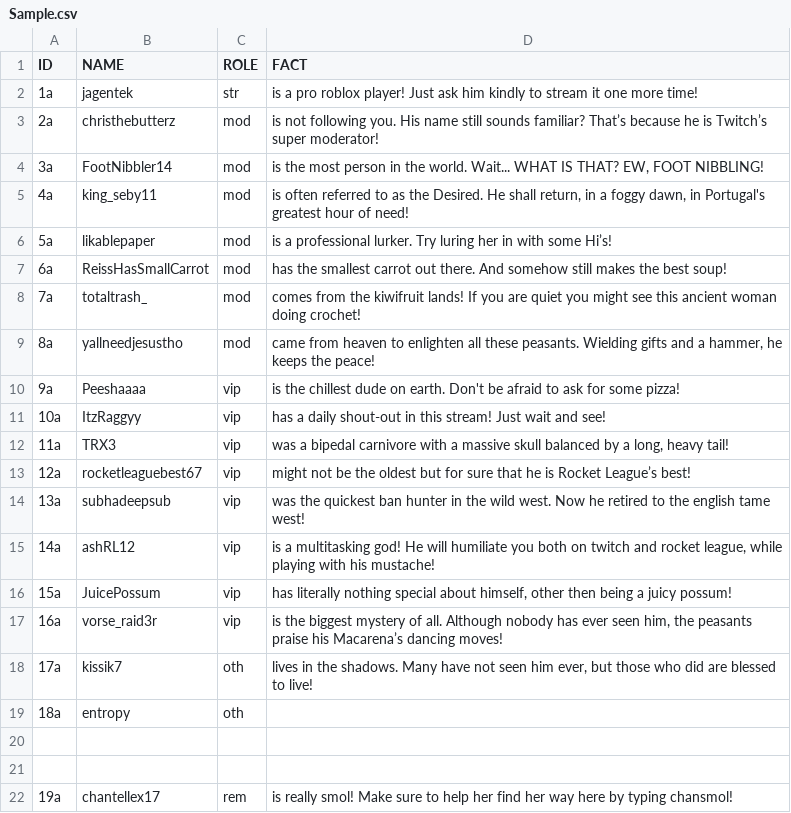
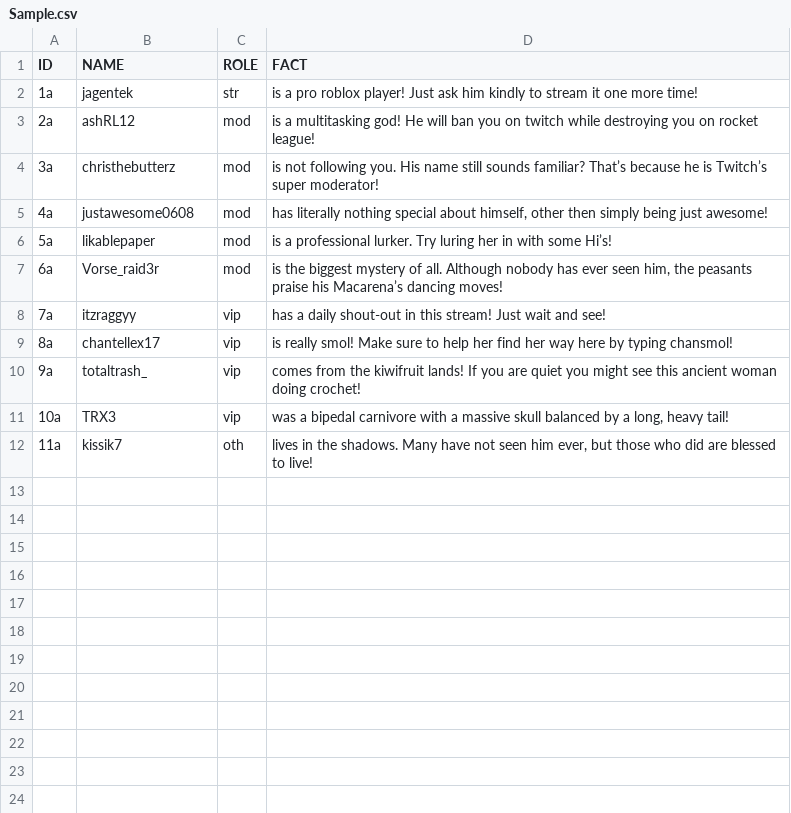
Before and after one commit to KingSebastian/UsefullLinks, a CSV file: Sample.csv, drawn as a sheet.

Commit message:
Update Sample.csv

```diff
--- a/Sample.csv
+++ b/Sample.csv
@@ -2,21 +2,11 @@ ID,NAME,ROLE,FACT
 1a,"jagentek","str","is a pro roblox player! Just ask him kindly to stream it one more time!"
-2a,"christhebutterz","mod","is not following you. His name still sounds familiar? That’s because he is Twitch’s super moderator!"
-3a,"FootNibbler14","mod","is the most person in the world. Wait... WHAT IS THAT? EW, FOOT NIBBLING!"
-4a,"king_seby11","mod","is often referred to as the Desired. He shall return, in a foggy dawn, in Portugal's greatest hour of need!"
+2a,"ashRL12","mod","is a multitasking god! He will ban you on twitch while destroying you on rocket league!"
+3a,"christhebutterz","mod","is not following you. His name still sounds familiar? That’s because he is Twitch’s super moderator!"
+4a,"justawesome0608","mod","has literally nothing special about himself, other then simply being just awesome!"
 5a,"likablepaper","mod","is a professional lurker. Try luring her in with some Hi’s!"
-6a,"ReissHasSmallCarrot","mod","has the smallest carrot out there. And somehow still makes the best soup!"
-7a,"totaltrash_","mod","comes from the kiwifruit lands! If you are quiet you might see this ancient woman doing crochet!"
-8a,"yallneedjesustho","mod","came from heaven to enlighten all these peasants. Wielding gifts and a hammer, he keeps the peace!"
-9a,"Peeshaaaa","vip","is the chillest dude on earth. Don't be afraid to ask for some pizza!"
-10a,"ItzRaggyy","vip","has a daily shout-out in this stream! Just wait and see!"
-11a,"TRX3","vip","was a bipedal carnivore with a massive skull balanced by a long, heavy tail!"
-12a,"rocketleaguebest67","vip","might not be the oldest but for sure that he is Rocket League’s best!"
-13a,"subhadeepsub","vip","was the quickest ban hunter in the wild west. Now he retired to the english tame west!"
-14a,"ashRL12","vip","is a multitasking god! He will humiliate you both on twitch and rocket league, while playing with his mustache!"
-15a,"JuicePossum","vip","has literally nothing special about himself, other then being a juicy possum!"
-16a,"vorse_raid3r","vip","is the biggest mystery of all. Although nobody has ever seen him, the peasants praise his Macarena’s dancing moves!"
-17a,"kissik7","oth","lives in the shadows. Many have not seen him ever, but those who did are blessed to live!"
-18a,"entropy","oth",""
-
-
-19a,"chantellex17","rem","is really smol! Make sure to help her find her way here by typing chansmol!"
+6a,"Vorse_raid3r","mod","is the biggest mystery of all. Although nobody has ever seen him, the peasants praise his Macarena’s dancing moves!"
+7a,"itzraggyy","vip","has a daily shout-out in this stream! Just wait and see!"
+8a,"chantellex17","vip","is really smol! Make sure to help her find her way here by typing chansmol!"
+9a,"totaltrash_","vip","comes from the kiwifruit lands! If you are quiet you might see this ancient woman doing crochet!"
+10a,"TRX3","vip","was a bipedal carnivore with a massive skull balanced by a long, heavy tail!"
+11a,"kissik7","oth","lives in the shadows. Many have not seen him ever, but those who did are blessed to live!"
```
